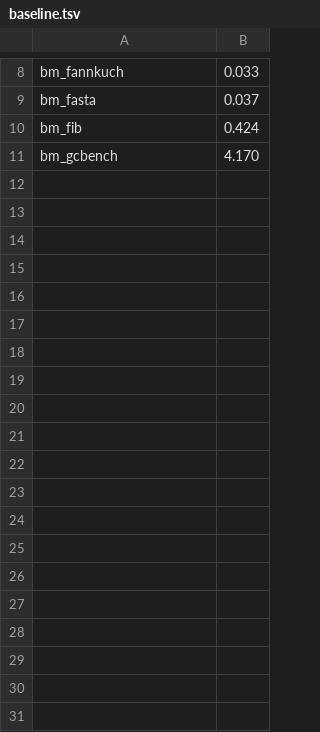
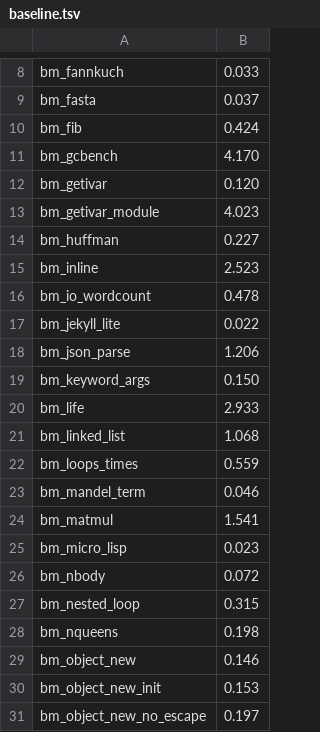
Before and after one commit to ryanseys/zeo, a TSV file: bench/baseline.tsv, drawn as a sheet; only a part is shown, gaps mark what is left out; the diff covers the shown part only; the diff names each change by its address in the sheet, - before the commit and + after, or states it on an @@ line.

```diff
--- a/bench/baseline.tsv
+++ b/bench/baseline.tsv
+row 12: bm_getivar | 0.120
+row 13: bm_getivar_module | 4.023
+row 14: bm_huffman | 0.227
+row 15: bm_inline | 2.523
+row 16: bm_io_wordcount | 0.478
+row 17: bm_jekyll_lite | 0.022
+row 18: bm_json_parse | 1.206
+row 19: bm_keyword_args | 0.150
+row 20: bm_life | 2.933
+row 21: bm_linked_list | 1.068
+row 22: bm_loops_times | 0.559
+row 23: bm_mandel_term | 0.046
+row 24: bm_matmul | 1.541
+row 25: bm_micro_lisp | 0.023
+row 26: bm_nbody | 0.072
+row 27: bm_nested_loop | 0.315
+row 28: bm_nqueens | 0.198
+row 29: bm_object_new | 0.146
+row 30: bm_object_new_init | 0.153
+row 31: bm_object_new_no_escape | 0.197
```
Also changed, not shown: 28 added rows elsewhere in this file, bench/history.tsv.
